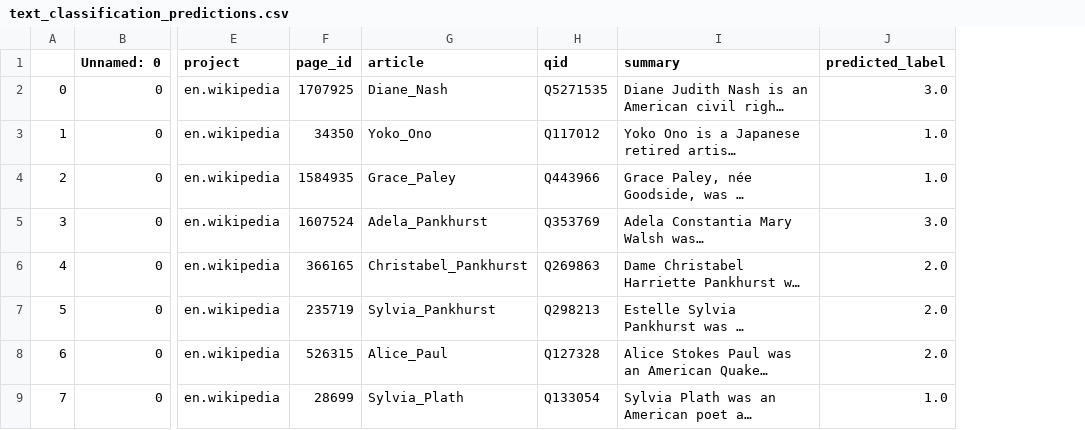
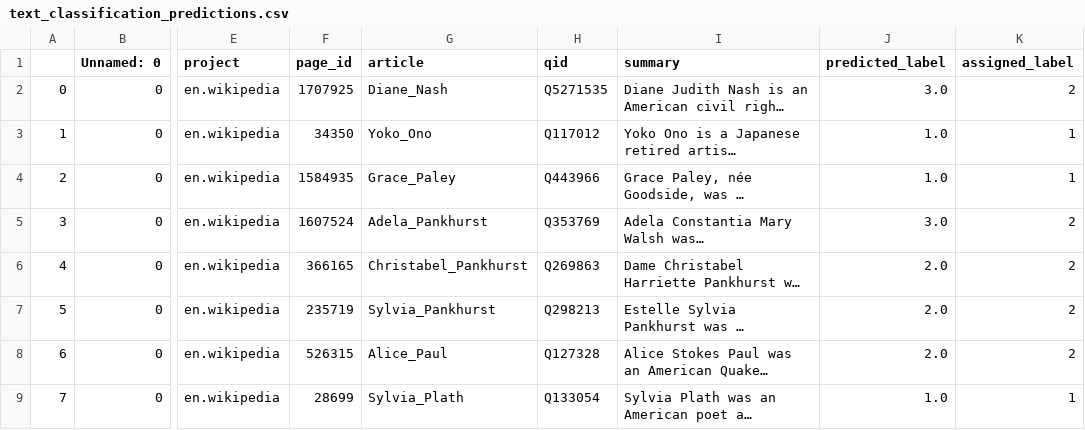
Before and after one commit to es-credlab/fp_streamlit, a CSV file: data/text_classification_predictions.csv, drawn as a sheet; only a part is shown, gaps mark what is left out; long unchanged cells end in …; the diff names each change by its address in the sheet, - before the commit and + after, or states it on an @@ line.

```diff
--- a/data/text_classification_predictions.csv
+++ b/data/text_classification_predictions.csv
+column K (assigned_label), rows 2-9: 2 | 1 | 1 | 2 | 2 | 2 | 2 | 1
```
Also changed, not shown: 11 other files.
